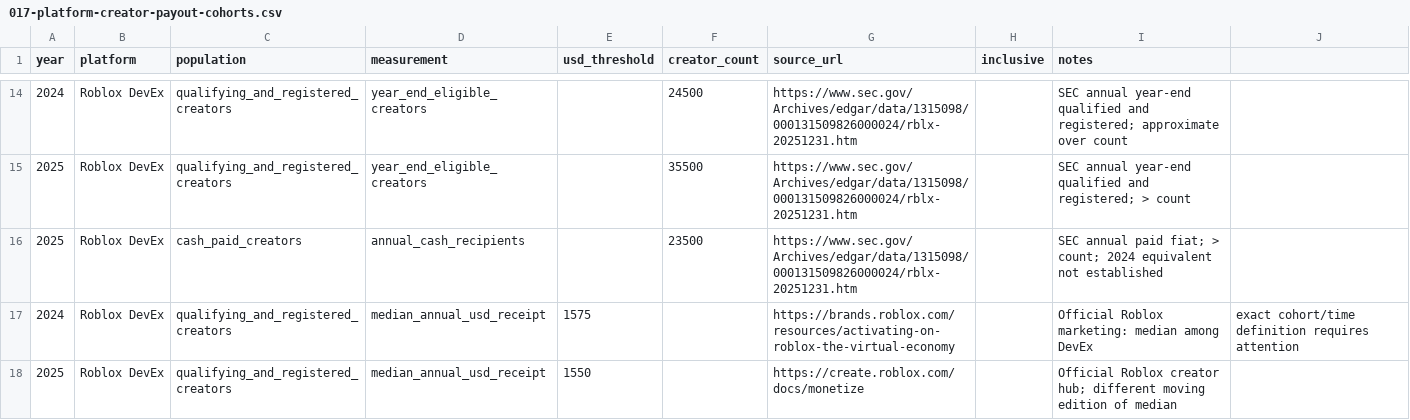
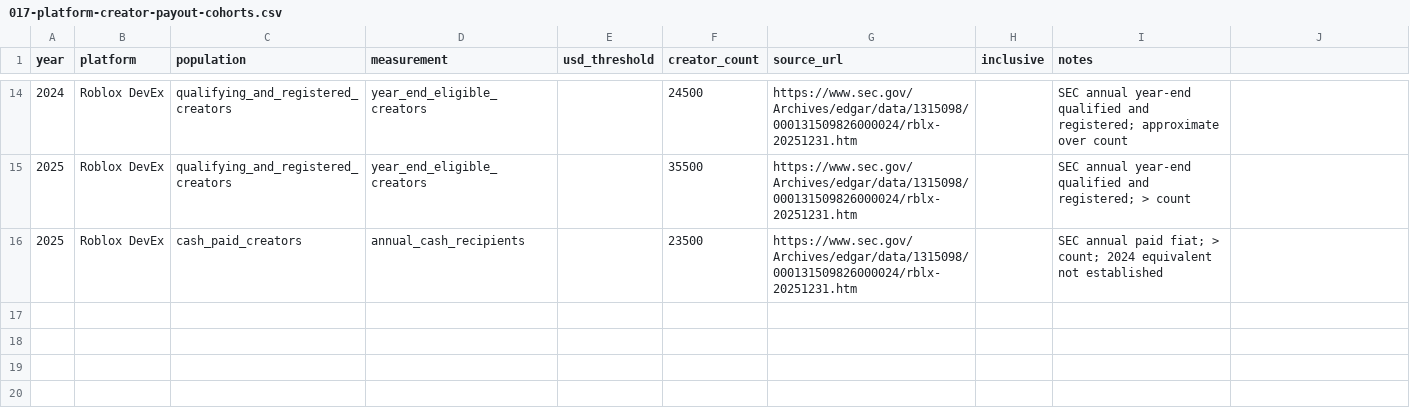
Before and after one commit to TrojanFighter/IndieGameLegendaryHeroes, a CSV file: cross-industry/industrial-revolutions/017-platform-creator-payout-cohorts.csv, drawn as a sheet; only a part is shown, gaps mark what is left out; the diff names each change by its address in the sheet, - before the commit and + after, or states it on an @@ line.

Commit message:
research: keep payout cohort CSV count-only; move monetary medians to amount table

```diff
--- a/cross-industry/industrial-revolutions/017-platform-creator-payout-cohorts.csv
+++ b/cross-industry/industrial-revolutions/017-platform-creator-payout-cohorts.csv
-row 17: 2024 | Roblox DevEx | qualifying_and_registered_creators | median_annual_usd_receipt | 1575 |  | https://brands.roblox.com/resources/activating-on-roblox-the-virtual-economy |  | Official Roblox marketing: median among DevEx | exact cohort/time definition requires attention
-row 18: 2025 | Roblox DevEx | qualifying_and_registered_creators | median_annual_usd_receipt | 1550 |  | https://create.roblox.com/docs/monetize |  | Official Roblox creator hub; different moving edition of median
```
